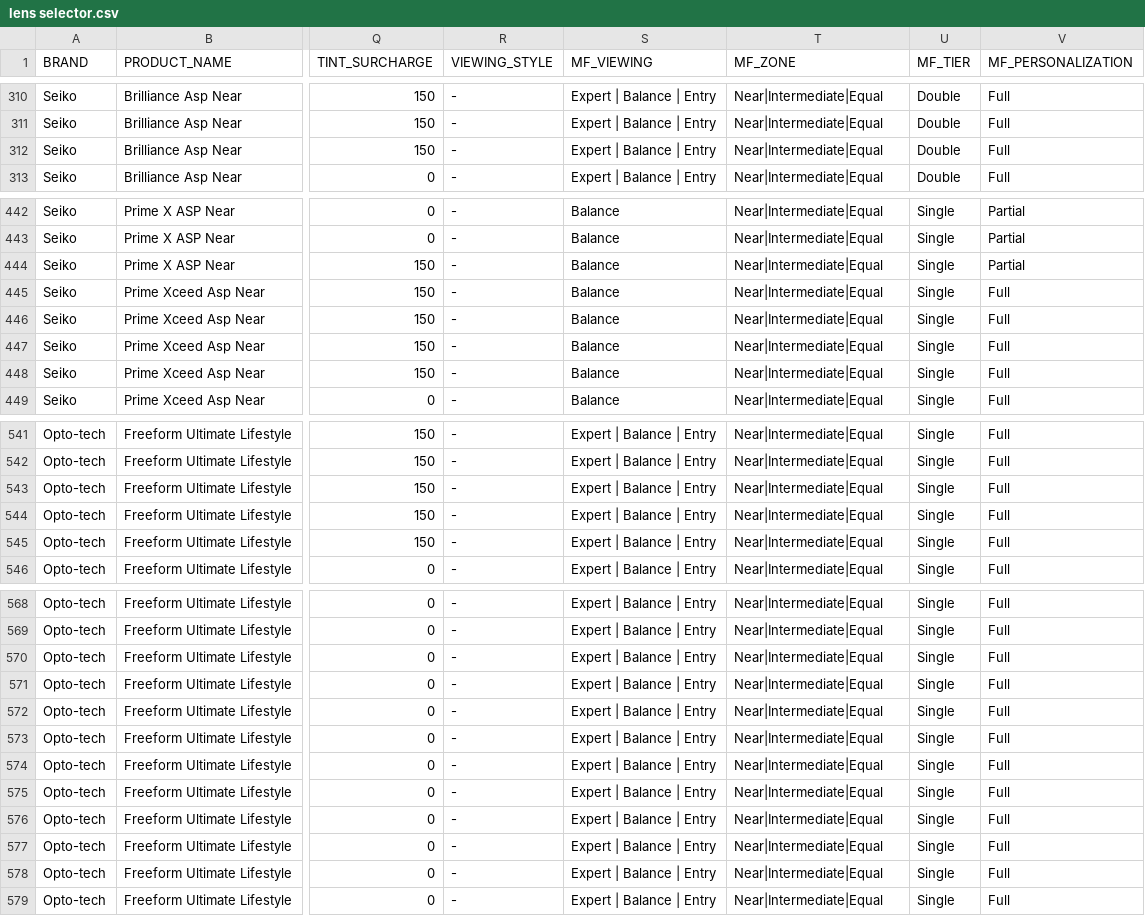
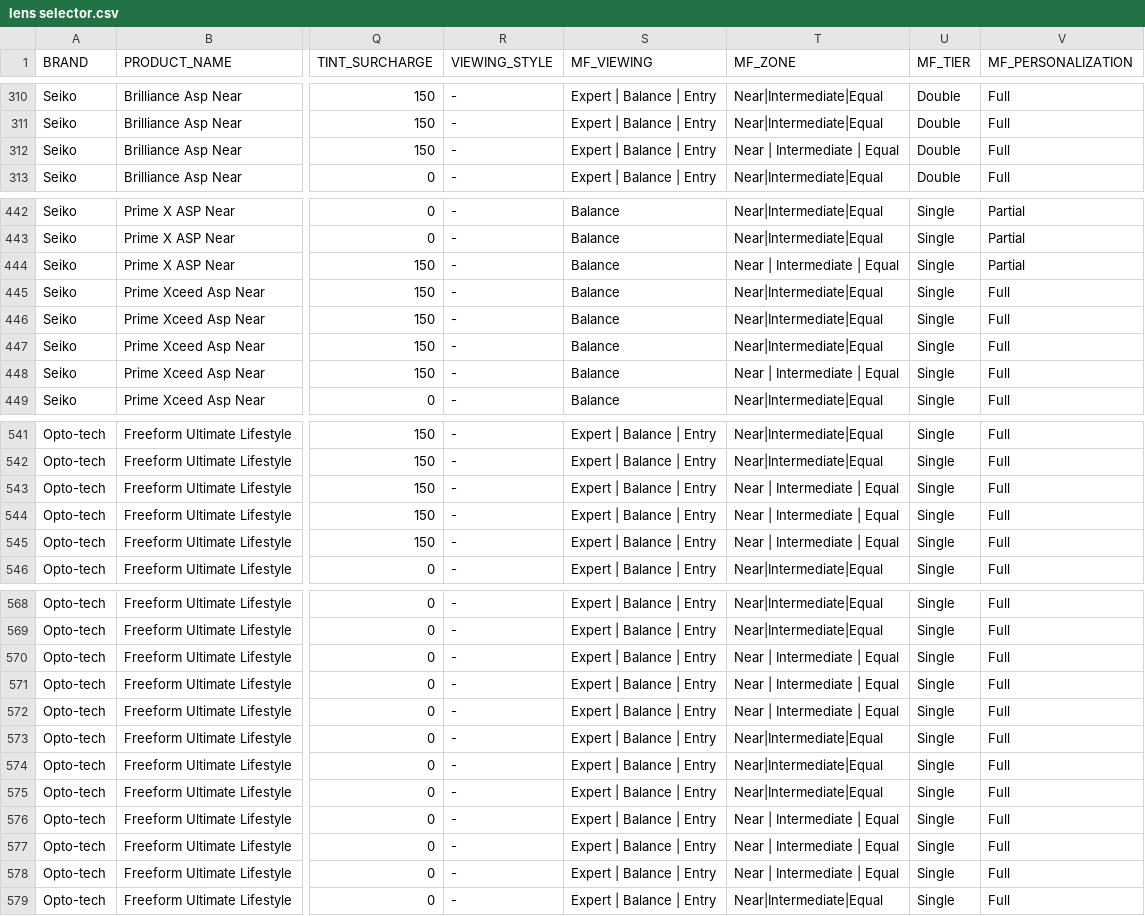
Before and after one commit to kiaraoptometrypx/OL-selector, a CSV file: lens selector.csv, drawn as a sheet; only a part is shown, gaps mark what is left out; the diff covers the shown part only; the diff names each change by its address in the sheet, - before the commit and + after, or states it on an @@ line.

Commit message:
Update lens selector.csv

```diff
--- a/lens selector.csv
+++ b/lens selector.csv
-T312 (MF_ZONE): Near|Intermediate|Equal
+T312 (MF_ZONE): Near | Intermediate | Equal
-T444 (MF_ZONE): Near|Intermediate|Equal
+T444 (MF_ZONE): Near | Intermediate | Equal
-T448 (MF_ZONE): Near|Intermediate|Equal
+T448 (MF_ZONE): Near | Intermediate | Equal
-T543:T545 (MF_ZONE): Near|Intermediate|Equal
+T543:T545 (MF_ZONE): Near | Intermediate | Equal
-T570:T572 (MF_ZONE): Near|Intermediate|Equal
+T570:T572 (MF_ZONE): Near | Intermediate | Equal
-T576:T578 (MF_ZONE): Near|Intermediate|Equal
+T576:T578 (MF_ZONE): Near | Intermediate | Equal
```
Also changed, not shown: 7 edited cells elsewhere in this file.
